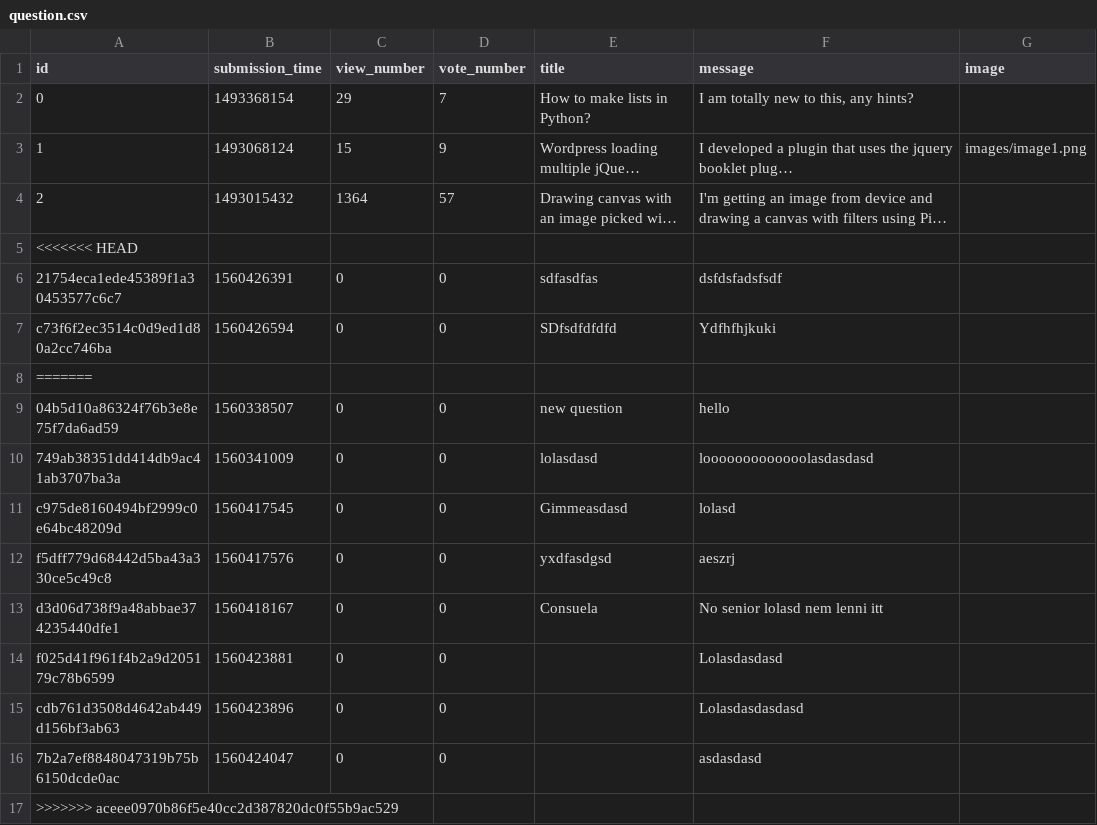
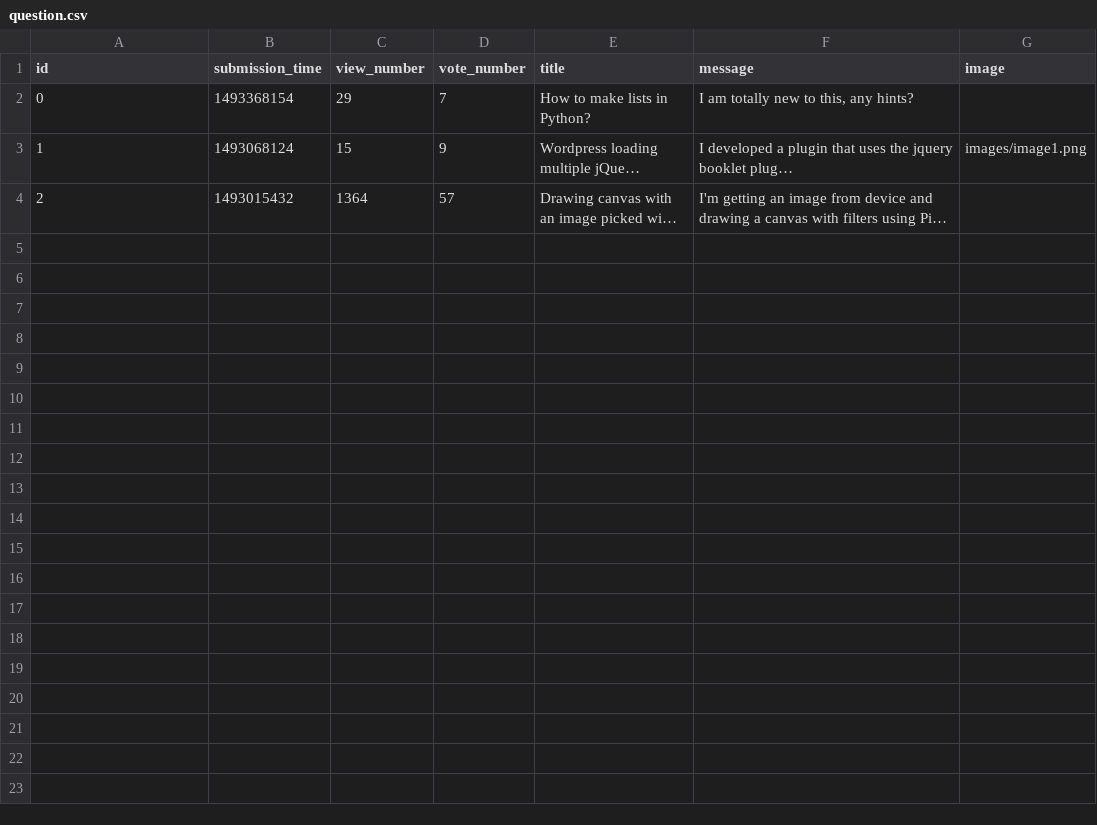
Before and after one commit to Melange93/ask-mate-python, a CSV file: question.csv, drawn as a sheet; long unchanged cells end in …; the diff names each change by its address in the sheet, - before the commit and + after, or states it on an @@ line.

Commit message:
Merge csv fix

```diff
--- a/question.csv
+++ b/question.csv
-row 5: <<<<<<< HEAD
-row 6: 21754eca1ede45389f1a30453577c6c7 | 1560426391 | 0 | 0 | sdfasdfas | dsfdsfadsfsdf
-row 7: c73f6f2ec3514c0d9ed1d80a2cc746ba | 1560426594 | 0 | 0 | SDfsdfdfdfd | Ydfhfhjkuki
-row 8: =======
-row 9: 04b5d10a86324f76b3e8e75f7da6ad59 | 1560338507 | 0 | 0 | new question | hello
-row 10: 749ab38351dd414db9ac41ab3707ba3a | 1560341009 | 0 | 0 | lolasdasd | looooooooooooolasdasdasd
-row 11: c975de8160494bf2999c0e64bc48209d | 1560417545 | 0 | 0 | Gimmeasdasd | lolasd
-row 12: f5dff779d68442d5ba43a330ce5c49c8 | 1560417576 | 0 | 0 | yxdfasdgsd | aeszrj
-row 13: d3d06d738f9a48abbae374235440dfe1 | 1560418167 | 0 | 0 | Consuela | No senior lolasd nem lenni itt
-row 14: f025d41f961f4b2a9d205179c78b6599 | 1560423881 | 0 | 0 |  | Lolasdasdasd
-row 15: cdb761d3508d4642ab449d156bf3ab63 | 1560423896 | 0 | 0 |  | Lolasdasdasdasd
-row 16: 7b2a7ef8848047319b75b6150dcde0ac | 1560424047 | 0 | 0 |  | asdasdasd
-row 17: >>>>>>> aceee0970b86f5e40cc2d387820dc0f55b9ac529
```
